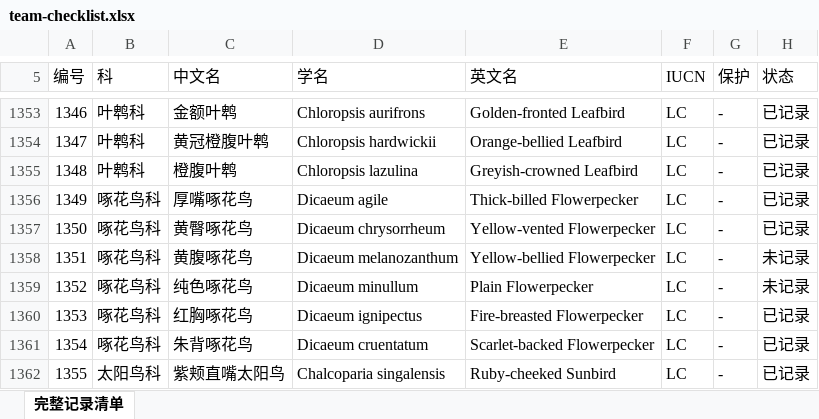
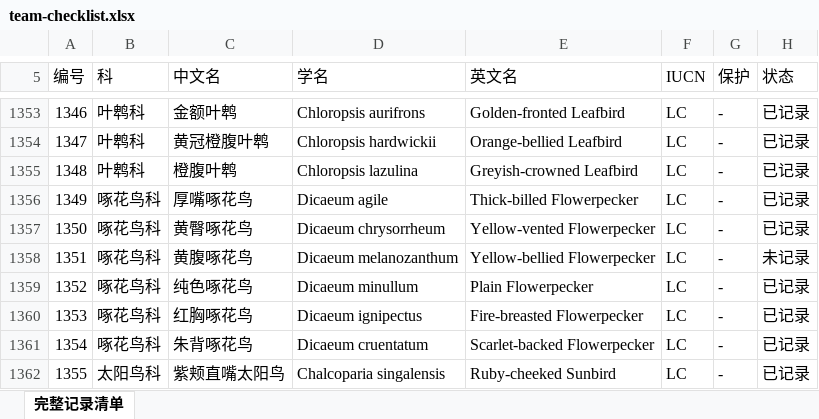
Before and after one commit to IvanID/xinjiang-birding-2026, an Excel workbook: data/team-checklist.xlsx, sheet 完整记录清单, drawn as a sheet; only a part is shown, gaps mark what is left out; values as stored, in another font and other column widths than the file's, no cell formats; the diff covers the shown part only; the diff names each change by its address in the sheet, - before the commit and + after, or states it on an @@ line.

```diff
--- a/data/team-checklist.xlsx (sheet 完整记录清单)
+++ b/data/team-checklist.xlsx (sheet 完整记录清单)
-H1359 (状态): 未记录
+H1359 (状态): 已记录
```
Also changed, not shown: 12 edited cells elsewhere in this sheet, cell formats, 2 other files.
